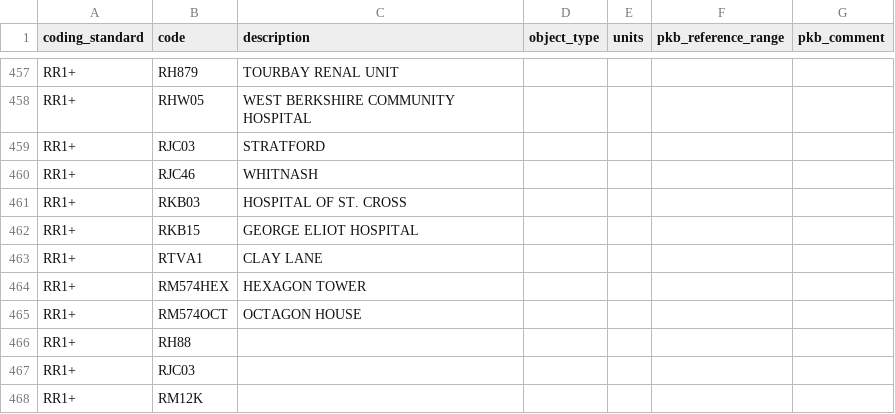
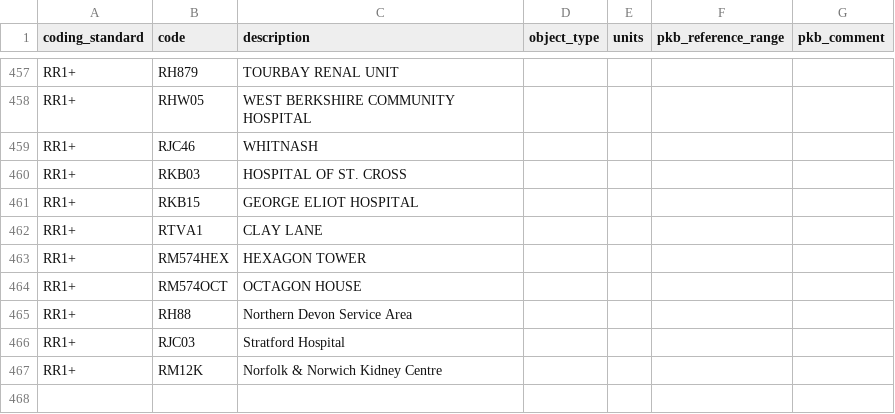
Before and after one commit to renalreg/registry-codes, a CSV file: tables/code_list/rr1plus_facilities.csv, drawn as a sheet; only a part is shown, gaps mark what is left out.

Commit message:
Update rr1plus_facilities.csv

```diff
--- a/tables/code_list/rr1plus_facilities.csv
+++ b/tables/code_list/rr1plus_facilities.csv
@@ -458,3 +458,2 @@ RR1+,RH879,TOURBAY RENAL UNIT,,,,
 RR1+,RHW05,WEST BERKSHIRE COMMUNITY HOSPITAL,,,,
-RR1+,RJC03,STRATFORD,,,,
 RR1+,RJC46,WHITNASH,,,,
@@ -465,4 +464,4 @@ RR1+,RM574HEX,HEXAGON TOWER,,,,
 RR1+,RM574OCT,OCTAGON HOUSE,,,,
-RR1+,RH88,,,,,
-RR1+,RJC03,,,,,
-RR1+,RM12K,,,,,
+RR1+,RH88,Northern Devon Service Area,,,,
+RR1+,RJC03,Stratford Hospital,,,,
+RR1+,RM12K,Norfolk & Norwich Kidney Centre,,,,
```
